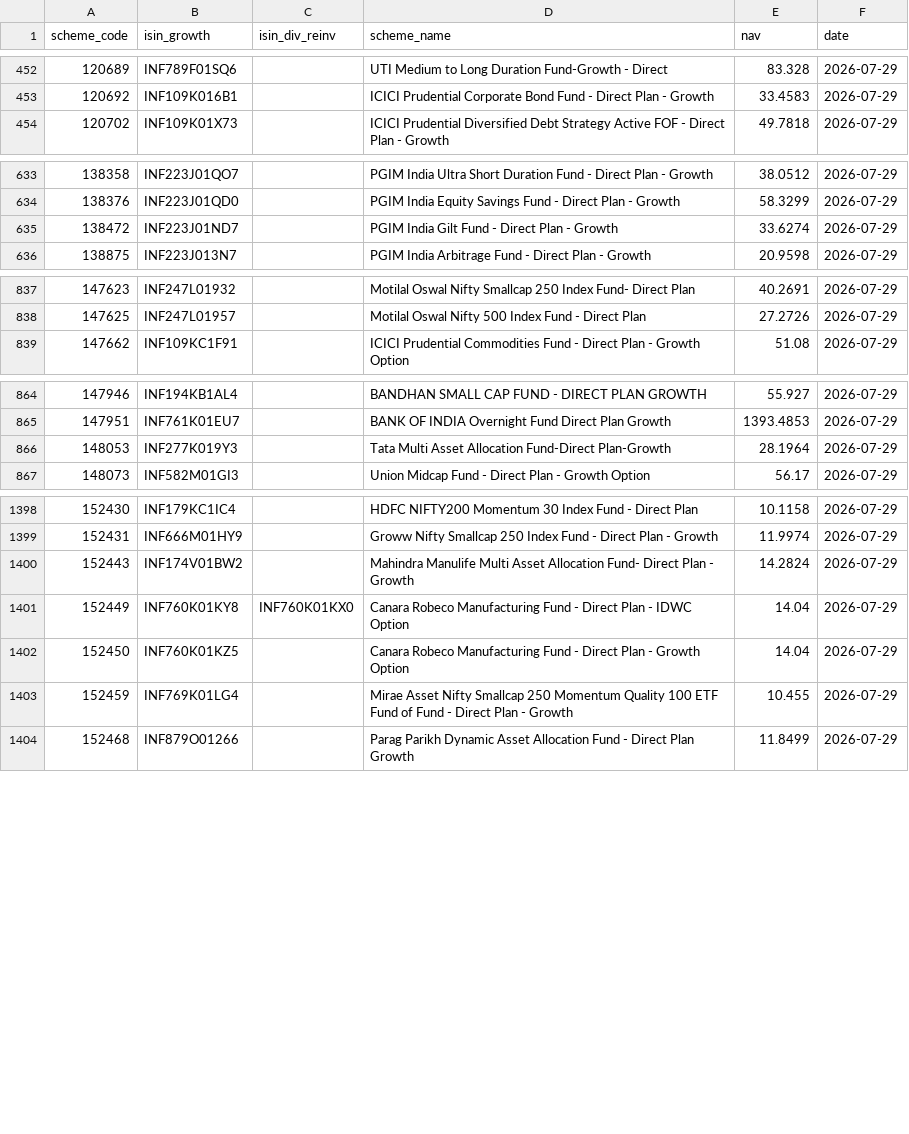
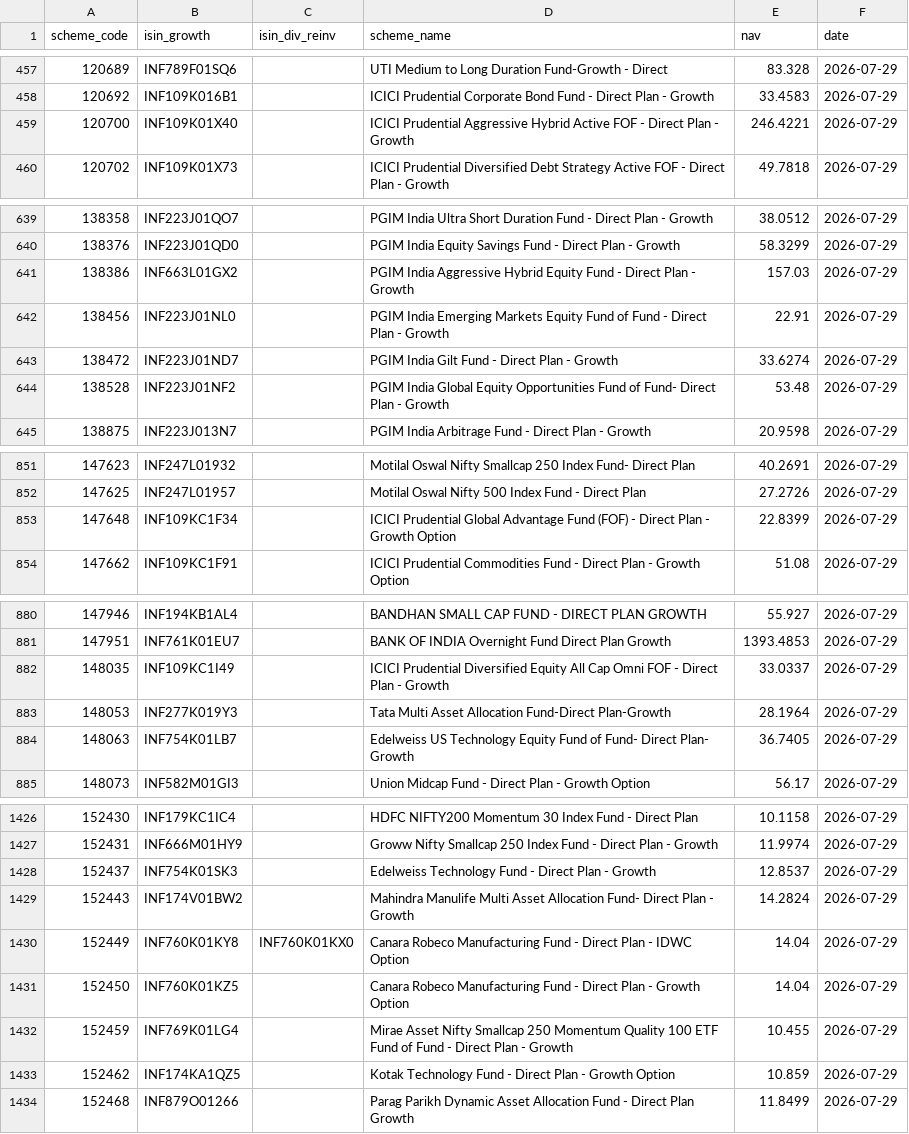
Before and after one commit to finfee-ai/nav-data-dump, a CSV file: data/daily/2026-07-29.csv, drawn as a sheet; only a part is shown, gaps mark what is left out; the diff covers the shown part only; the diff names each change by its address in the sheet, - before the commit and + after, or states it on an @@ line.

```diff
--- a/data/daily/2026-07-29.csv
+++ b/data/daily/2026-07-29.csv
+row 459: 120700 | INF109K01X40 |  | ICICI Prudential Aggressive Hybrid Active FOF - Direct Plan - Growth | 246.4221 | 2026-07-29
+row 641: 138386 | INF663L01GX2 |  | PGIM India Aggressive Hybrid Equity Fund - Direct Plan - Growth | 157.03 | 2026-07-29
+row 642: 138456 | INF223J01NL0 |  | PGIM India Emerging Markets Equity Fund of Fund - Direct Plan - Growth | 22.91 | 2026-07-29
+row 644: 138528 | INF223J01NF2 |  | PGIM India Global Equity Opportunities Fund of Fund- Direct Plan - Growth | 53.48 | 2026-07-29
+row 853: 147648 | INF109KC1F34 |  | ICICI Prudential Global Advantage Fund (FOF) - Direct Plan - Growth Option | 22.8399 | 2026-07-29
+row 882: 148035 | INF109KC1I49 |  | ICICI Prudential Diversified Equity All Cap Omni FOF - Direct Plan - Growth | 33.0337 | 2026-07-29
+row 884: 148063 | INF754K01LB7 |  | Edelweiss US Technology Equity Fund of Fund- Direct Plan- Growth | 36.7405 | 2026-07-29
+row 1428: 152437 | INF754K01SK3 |  | Edelweiss Technology Fund - Direct Plan - Growth | 12.8537 | 2026-07-29
+row 1433: 152462 | INF174KA1QZ5 |  | Kotak Technology Fund - Direct Plan - Growth Option | 10.859 | 2026-07-29
```
Also changed, not shown: 30 added rows elsewhere in this file, data/latest.csv, 3 other files.
